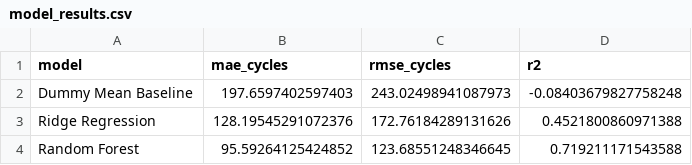
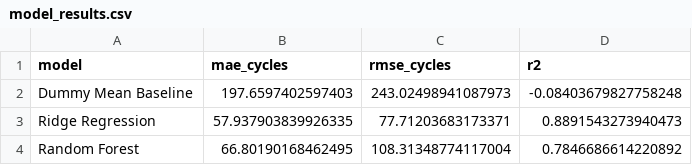
Before and after one commit to Baltocr/battery-lifetime-prediction, a CSV file: reports/model_results.csv, drawn as a sheet.

Commit message:
Add delta Q features and improve model performance

```diff
--- a/reports/model_results.csv
+++ b/reports/model_results.csv
@@ -2,3 +2,3 @@ model,mae_cycles,rmse_cycles,r2
 Dummy Mean Baseline,197.6597402597403,243.02498941087973,-0.08403679827758248
-Ridge Regression,128.19545291072376,172.76184289131626,0.4521800860971388
-Random Forest,95.59264125424852,123.68551248346645,0.719211171543588
+Ridge Regression,57.937903839926335,77.71203683173371,0.8891543273940473
+Random Forest,66.80190168462495,108.31348774117004,0.7846686614220892
```
Also changed, not shown: 5 other files.
